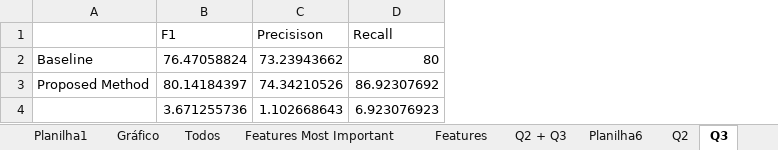
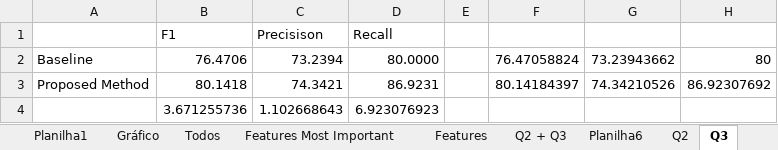
Before and after one commit to MarcosGrzeca/drunk, an Excel workbook: planilhas/resultados.xlsx, sheet Q3, drawn as a sheet; values as stored, in another font and other column widths than the file's, no borders; charts and pictures not drawn; addresses are those after the commit; the diff names each change by its address in the sheet, - before the commit and + after, or states it on an @@ line.

```diff
--- a/planilhas/resultados.xlsx (sheet Q3)
+++ b/planilhas/resultados.xlsx (sheet Q3)
+column B, rows 1-4: F1 | 76.4706 | 80.1418 | 3.671255736
+column C, rows 1-4: Precisison | 73.2394 | 74.3421 | 1.102668643
+column D, rows 1-4: Recall | 80.0000 | 86.9231 | 6.923076923
+column E, empty
-F1: F1
+F1: (empty)
-G1: Precisison
+G1: (empty)
-H1: Recall
+H1: (empty)
-F4: 3.671255736
+F4: (empty)
-G4: 1.102668643
+G4: (empty)
-H4: 6.923076923
+H4: (empty)
```
Also changed, not shown: sheet Q2, sheet Gráfico, charts or pictures, 2 other files.
